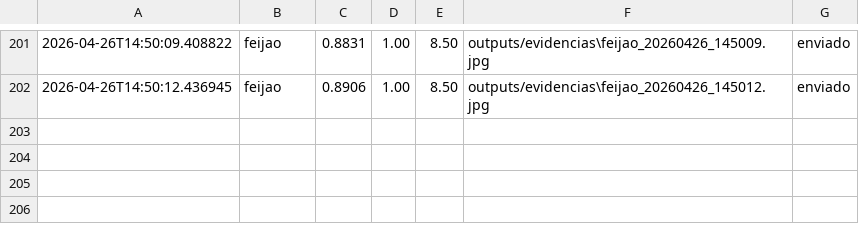
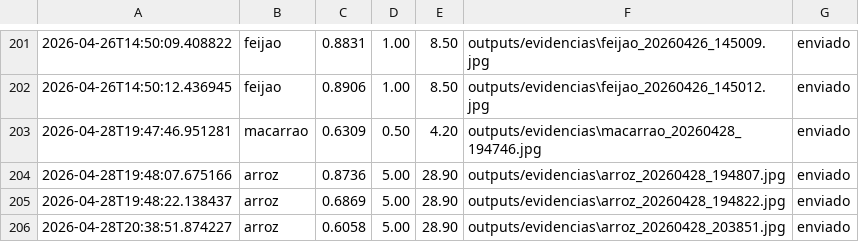
Before and after one commit to 2026-1-NCC5/Projeto2, a CSV file: SRC/camera_ai/outputs/logs/readings.csv, drawn as a sheet; only a part is shown, gaps mark what is left out.

```diff
--- a/SRC/camera_ai/outputs/logs/readings.csv
+++ b/SRC/camera_ai/outputs/logs/readings.csv
@@ -202 +202,5 @@
 2026-04-26T14:50:12.436945,feijao,0.8906,1.00,8.50,outputs/evidencias\feijao_20260426_145012.jpg,enviado
+2026-04-28T19:47:46.951281,macarrao,0.6309,0.50,4.20,outputs/evidencias\macarrao_20260428_194746.jpg,enviado
+2026-04-28T19:48:07.675166,arroz,0.8736,5.00,28.90,outputs/evidencias\arroz_20260428_194807.jpg,enviado
+2026-04-28T19:48:22.138437,arroz,0.6869,5.00,28.90,outputs/evidencias\arroz_20260428_194822.jpg,enviado
+2026-04-28T20:38:51.874227,arroz,0.6058,5.00,28.90,outputs/evidencias\arroz_20260428_203851.jpg,enviado
```
Also changed, not shown: 6 other files.
